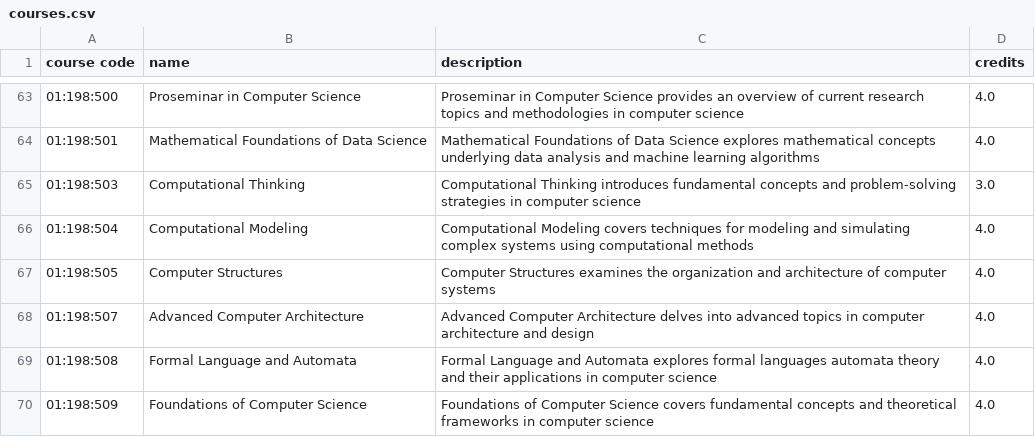
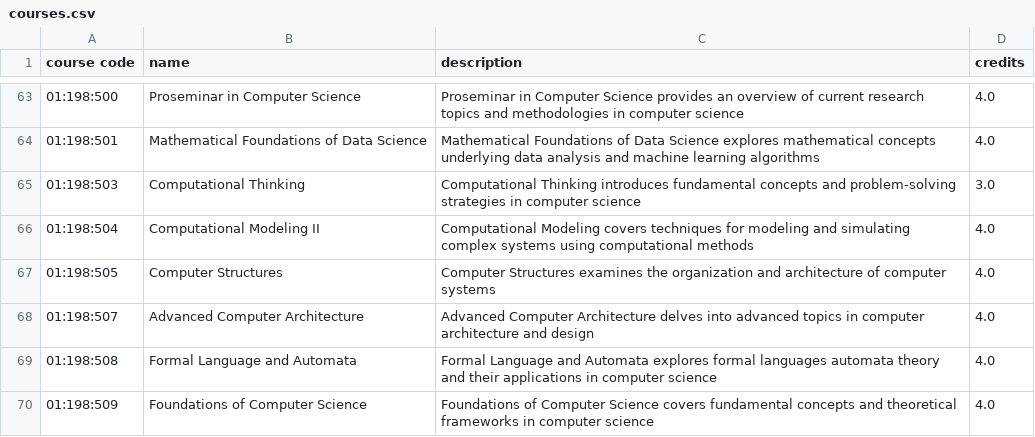
Before and after one commit to Myxhal/HackRU, a CSV file: courses.csv, drawn as a sheet; only a part is shown, gaps mark what is left out; the diff covers the shown part only.

```diff
--- a/courses.csv
+++ b/courses.csv
@@ -65,3 +65,3 @@
 01:198:503, Computational Thinking, Computational Thinking introduces fundamental concepts and problem-solving strategies in computer science, 3.0
-01:198:504, Computational Modeling, Computational Modeling covers techniques for modeling and simulating complex systems using computational methods, 4.0
+01:198:504, Computational Modeling II, Computational Modeling covers techniques for modeling and simulating complex systems using computational methods, 4.0
 01:198:505, Computer Structures, Computer Structures examines the organization and architecture of computer systems, 4.0
```
Also changed, not shown: 1 removed row and 22 edited cells elsewhere in this file.
